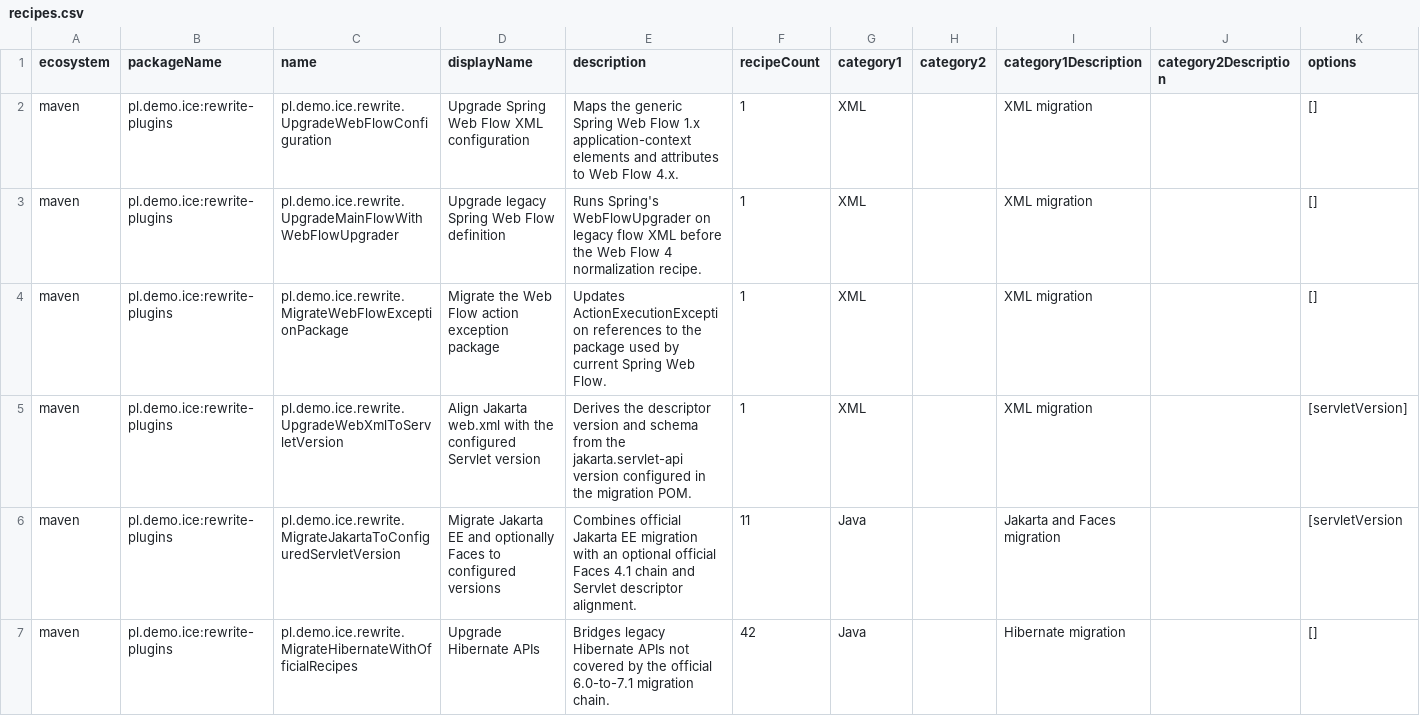
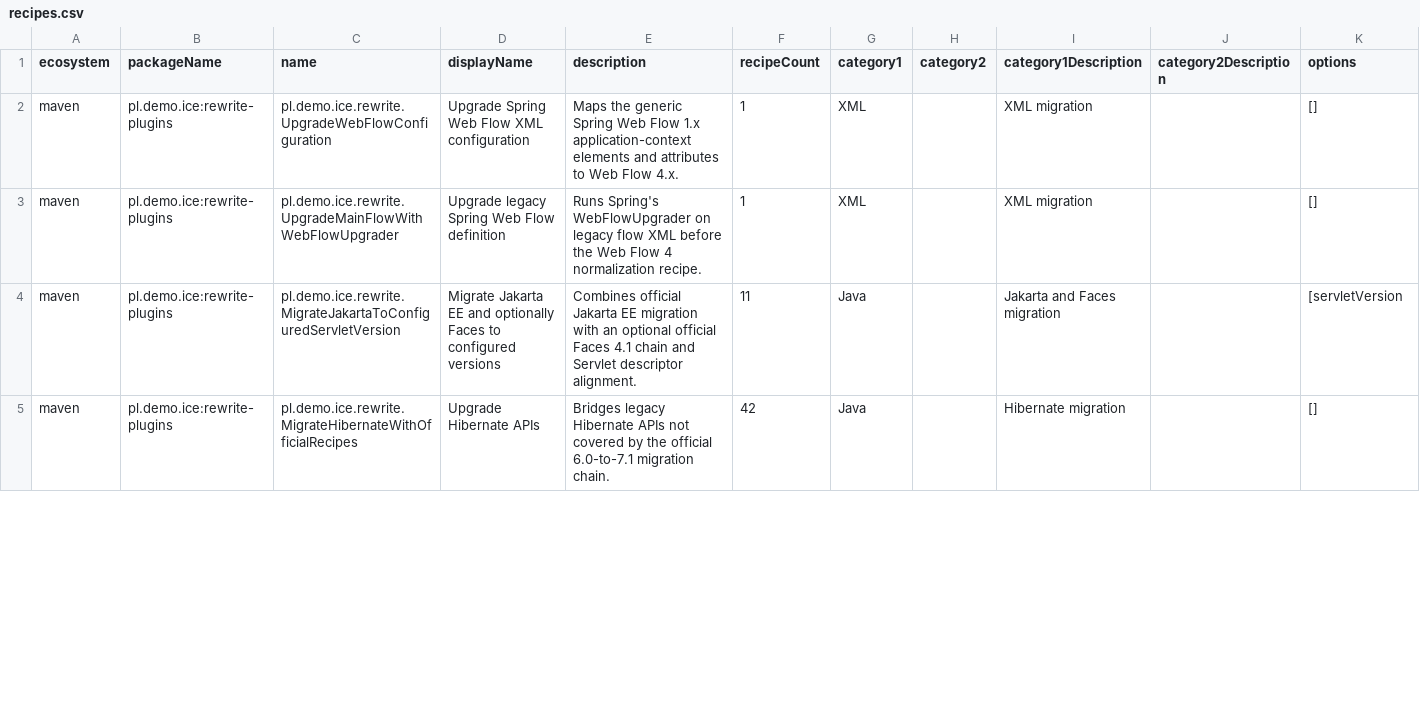
Before and after one commit to c0sm0sky/ice, a CSV file: rewrite-plugins/src/main/resources/META-INF/rewrite/recipes.csv, drawn as a sheet; only a part is shown; rows hold the shown columns only; the diff covers the shown part only; the diff names each change by its address in the sheet, - before the commit and + after, or states it on an @@ line.

```diff
--- a/rewrite-plugins/src/main/resources/META-INF/rewrite/recipes.csv
+++ b/rewrite-plugins/src/main/resources/META-INF/rewrite/recipes.csv
-row 4: maven | pl.demo.ice:rewrite-plugins | pl.demo.ice.rewrite.MigrateWebFlowExceptionPackage | Migrate the Web Flow action exception package | Updates ActionExecutionException references to the package used by current Spring Web Flow. | 1 | XML |  | XML migration |  | []
-row 5: maven | pl.demo.ice:rewrite-plugins | pl.demo.ice.rewrite.UpgradeWebXmlToServletVersion | Align Jakarta web.xml with the configured Servlet version | Derives the descriptor version and schema from the jakarta.servlet-api version configured in the migration POM. | 1 | XML |  | XML migration |  | [servletVersion]
```
Also changed, not shown: 2 removed rows and 2 edited cells elsewhere in this file, 40 other files.
